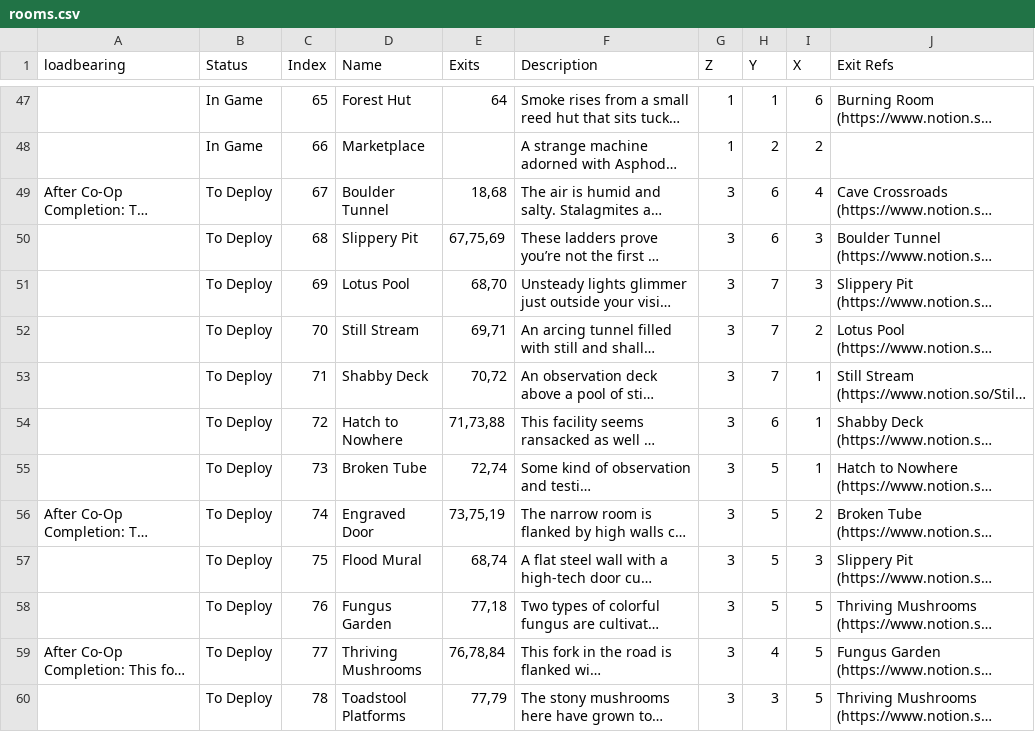
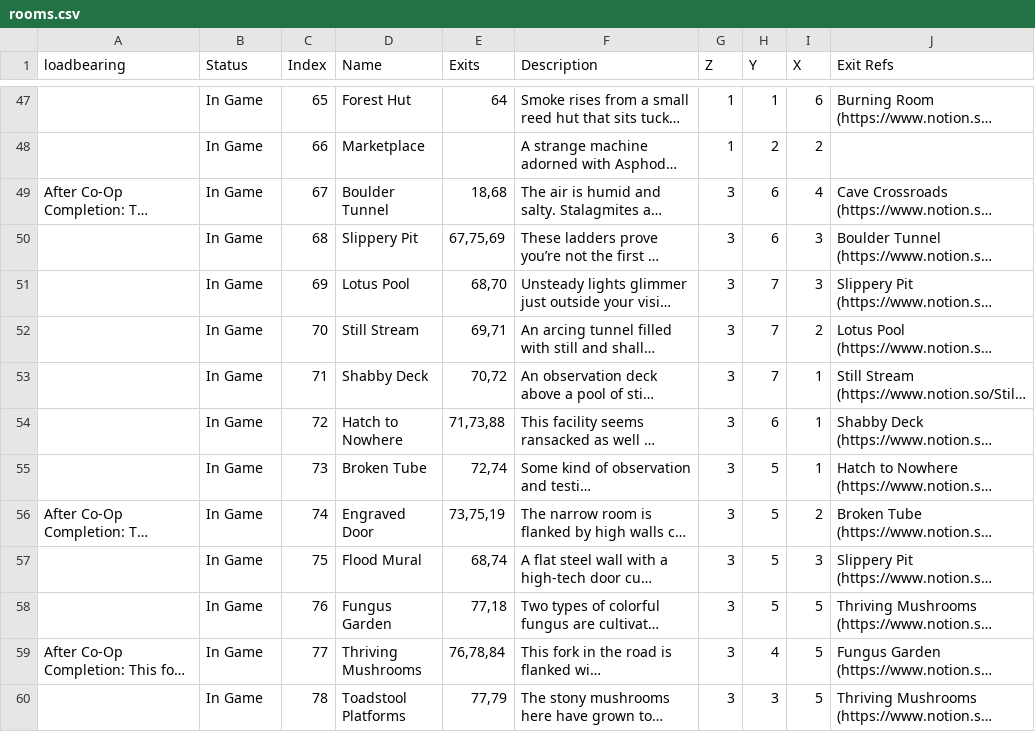
Before and after one commit to kanyaveral/kamigotchi, a CSV file: packages/contracts/deployment/world/data/rooms/rooms.csv, drawn as a sheet; only a part is shown, gaps mark what is left out; long unchanged cells end in …; the diff covers the shown part only; the diff names each change by its address in the sheet, - before the commit and + after, or states it on an @@ line.

Commit message:
add treasure rooms (#2216)
<!-- This is an auto-generated comment: release notes by coderabbit.ai -->

## Summary by CodeRabbit

* **New Features**
  * Added a new explorable game zone with associated rooms
  * Implemented dialogue conversations for two new location scenes: hatch-to-nowhere and treasure-hoard
  * Added interactive exits and gate transitions to enable movement between rooms within the new zone

<sub>✏️ Tip: You can customize this high-level summary in your review settings.</sub>

<!-- end of auto-generated comment: release notes by coderabbit.ai -->

```diff
--- a/packages/contracts/deployment/world/data/rooms/rooms.csv
+++ b/packages/contracts/deployment/world/data/rooms/rooms.csv
-B49:B60 (Status): To Deploy
+B49:B60 (Status): In Game
```
Also changed, not shown: 24 edited cells elsewhere in this file, 9 other files.
